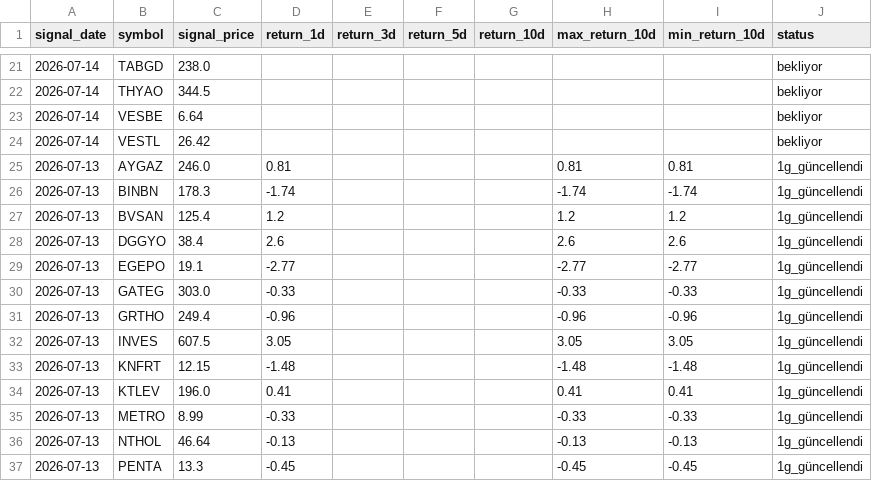
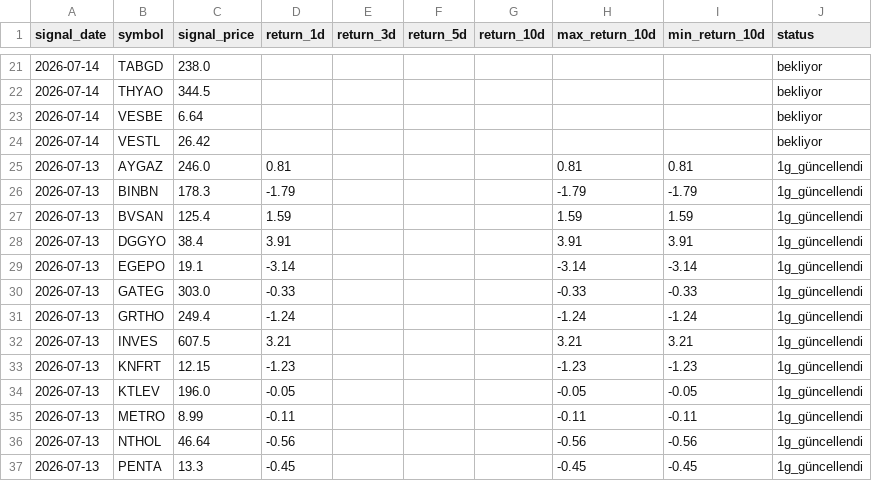
Before and after one commit to swcydsqzjb-bit/bist-bot, a CSV file: signals_history.csv, drawn as a sheet; only a part is shown, gaps mark what is left out; the diff covers the shown part only.

```diff
--- a/signals_history.csv
+++ b/signals_history.csv
@@ -25,13 +25,13 @@
 2026-07-13,AYGAZ,246.0,0.81,,,,0.81,0.81,1g_güncellendi
-2026-07-13,BINBN,178.3,-1.74,,,,-1.74,-1.74,1g_güncellendi
-2026-07-13,BVSAN,125.4,1.2,,,,1.2,1.2,1g_güncellendi
-2026-07-13,DGGYO,38.4,2.6,,,,2.6,2.6,1g_güncellendi
-2026-07-13,EGEPO,19.1,-2.77,,,,-2.77,-2.77,1g_güncellendi
+2026-07-13,BINBN,178.3,-1.79,,,,-1.79,-1.79,1g_güncellendi
+2026-07-13,BVSAN,125.4,1.59,,,,1.59,1.59,1g_güncellendi
+2026-07-13,DGGYO,38.4,3.91,,,,3.91,3.91,1g_güncellendi
+2026-07-13,EGEPO,19.1,-3.14,,,,-3.14,-3.14,1g_güncellendi
 2026-07-13,GATEG,303.0,-0.33,,,,-0.33,-0.33,1g_güncellendi
-2026-07-13,GRTHO,249.4,-0.96,,,,-0.96,-0.96,1g_güncellendi
-2026-07-13,INVES,607.5,3.05,,,,3.05,3.05,1g_güncellendi
-2026-07-13,KNFRT,12.15,-1.48,,,,-1.48,-1.48,1g_güncellendi
-2026-07-13,KTLEV,196.0,0.41,,,,0.41,0.41,1g_güncellendi
-2026-07-13,METRO,8.99,-0.33,,,,-0.33,-0.33,1g_güncellendi
-2026-07-13,NTHOL,46.64,-0.13,,,,-0.13,-0.13,1g_güncellendi
+2026-07-13,GRTHO,249.4,-1.24,,,,-1.24,-1.24,1g_güncellendi
+2026-07-13,INVES,607.5,3.21,,,,3.21,3.21,1g_güncellendi
+2026-07-13,KNFRT,12.15,-1.23,,,,-1.23,-1.23,1g_güncellendi
+2026-07-13,KTLEV,196.0,-0.05,,,,-0.05,-0.05,1g_güncellendi
+2026-07-13,METRO,8.99,-0.11,,,,-0.11,-0.11,1g_güncellendi
+2026-07-13,NTHOL,46.64,-0.56,,,,-0.56,-0.56,1g_güncellendi
 2026-07-13,PENTA,13.3,-0.45,,,,-0.45,-0.45,1g_güncellendi
```
Also changed, not shown: 24 edited cells elsewhere in this file.
